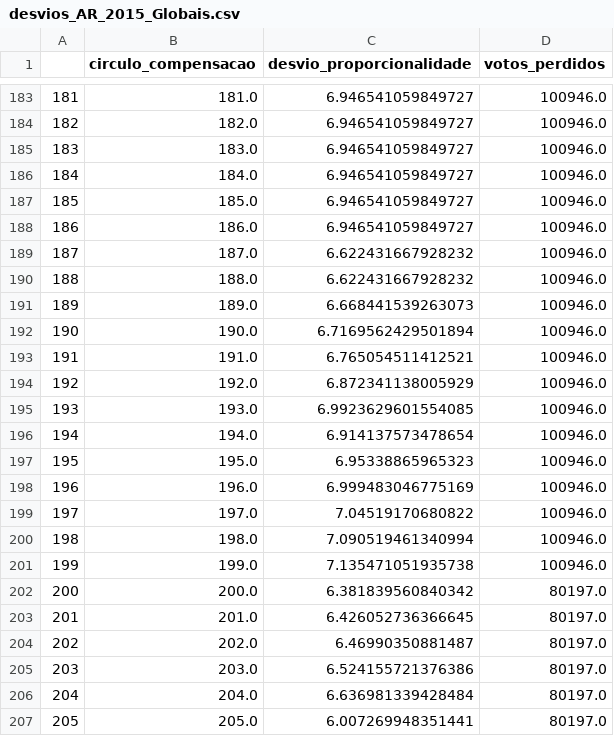
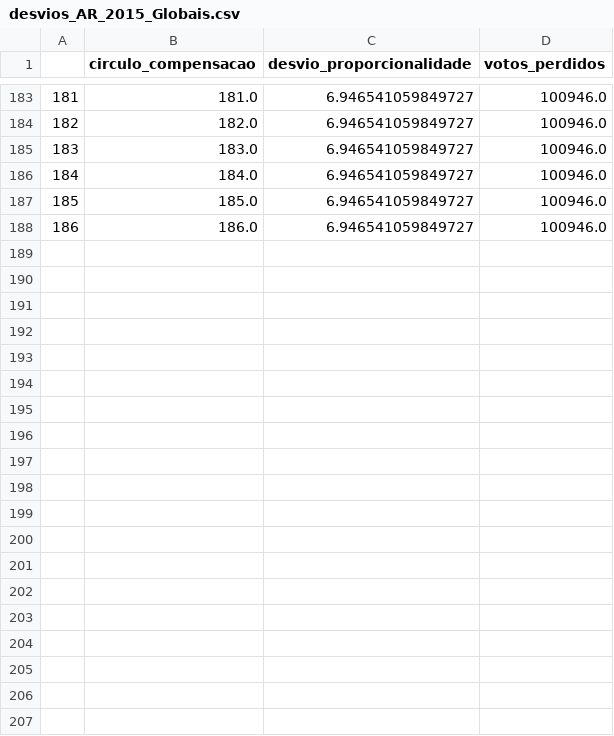
Before and after one commit to pedroschuller/circulo_compensacao, a CSV file: simulacoes/desvios_AR_2015_Globais.csv, drawn as a sheet; only a part is shown, gaps mark what is left out; the diff covers the shown part only; the diff names each change by its address in the sheet, - before the commit and + after, or states it on an @@ line.

```diff
--- a/simulacoes/desvios_AR_2015_Globais.csv
+++ b/simulacoes/desvios_AR_2015_Globais.csv
-row 189: 187 | 187.0 | 6.622431667928232 | 100946.0
-row 190: 188 | 188.0 | 6.622431667928232 | 100946.0
-row 191: 189 | 189.0 | 6.668441539263073 | 100946.0
-row 192: 190 | 190.0 | 6.7169562429501894 | 100946.0
-row 193: 191 | 191.0 | 6.765054511412521 | 100946.0
-row 194: 192 | 192.0 | 6.872341138005929 | 100946.0
-row 195: 193 | 193.0 | 6.9923629601554085 | 100946.0
-row 196: 194 | 194.0 | 6.914137573478654 | 100946.0
-row 197: 195 | 195.0 | 6.95338865965323 | 100946.0
-row 198: 196 | 196.0 | 6.999483046775169 | 100946.0
-row 199: 197 | 197.0 | 7.04519170680822 | 100946.0
-row 200: 198 | 198.0 | 7.090519461340994 | 100946.0
-row 201: 199 | 199.0 | 7.135471051935738 | 100946.0
-row 202: 200 | 200.0 | 6.381839560840342 | 80197.0
-row 203: 201 | 201.0 | 6.426052736366645 | 80197.0
-row 204: 202 | 202.0 | 6.46990350881487 | 80197.0
-row 205: 203 | 203.0 | 6.524155721376386 | 80197.0
-row 206: 204 | 204.0 | 6.636981339428484 | 80197.0
-row 207: 205 | 205.0 | 6.007269948351441 | 80197.0
```
Also changed, not shown: 25 removed rows elsewhere in this file, simulacoes/desvios_AR_2005_Globais.csv, simulacoes/desvios_AR_2009_Globais.csv, 14 other files.
